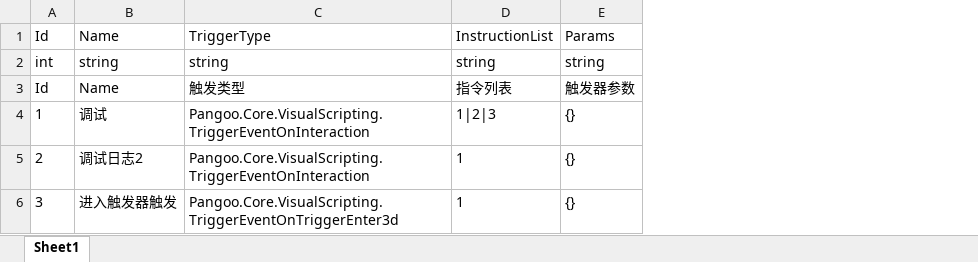
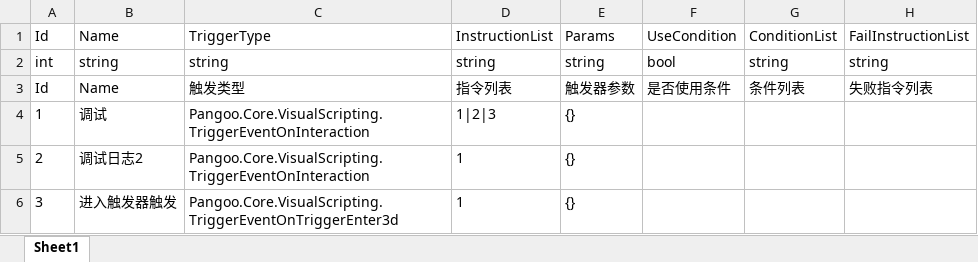
Before and after one commit to kamuitlw4058/Pangoo, an Excel workbook: StreamRes/ExcelTable/Excel/TriggerEvent.xlsx, sheet Sheet1, drawn as a sheet; values as stored, in another font and other column widths than the file's, no borders; the diff names each change by its address in the sheet, - before the commit and + after, or states it on an @@ line.

```diff
--- a/StreamRes/ExcelTable/Excel/TriggerEvent.xlsx (sheet Sheet1)
+++ b/StreamRes/ExcelTable/Excel/TriggerEvent.xlsx (sheet Sheet1)
+column F, rows 1-3: UseCondition | bool | 是否使用条件
+column G, rows 1-3: ConditionList | string | 条件列表
+column H, rows 1-3: FailInstructionList | string | 失败指令列表
```
Also changed, not shown: 43 other files.
